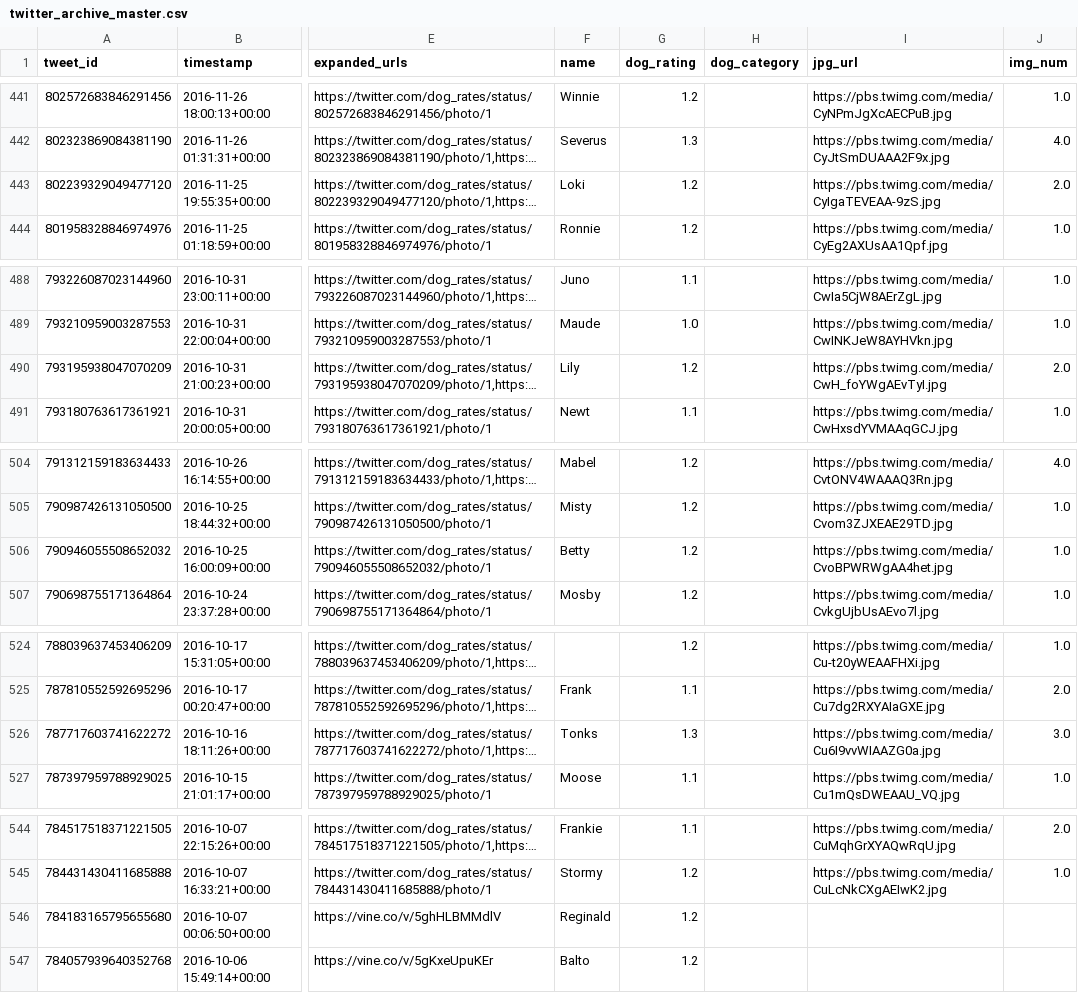
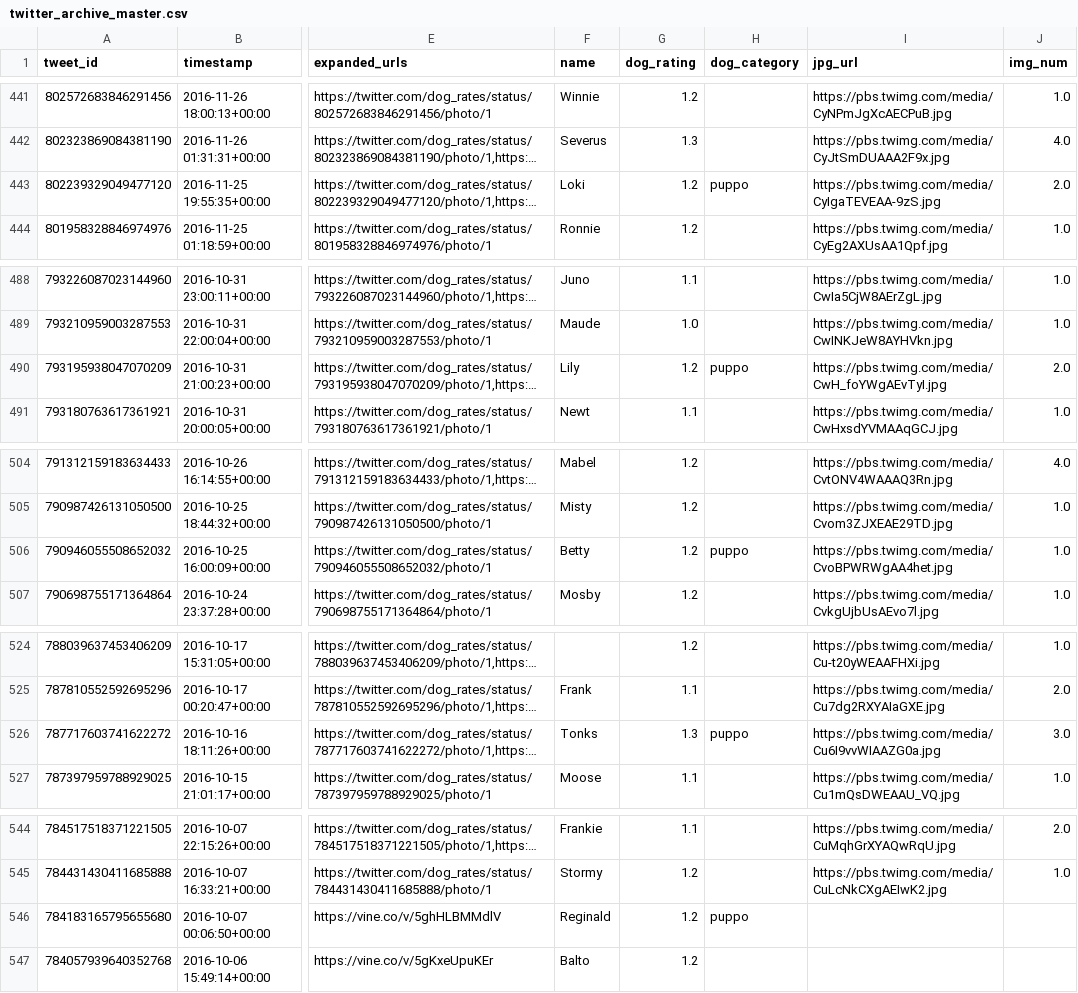
Before and after one commit to jdaugherty1216/Data-Wrangling, a CSV file: twitter_archive_master.csv, drawn as a sheet; only a part is shown, gaps mark what is left out; long unchanged cells end in …; the diff covers the shown part only; the diff names each change by its address in the sheet, - before the commit and + after, or states it on an @@ line.

```diff
--- a/twitter_archive_master.csv
+++ b/twitter_archive_master.csv
-H443 (dog_category): (empty)
+H443 (dog_category): puppo
-H490 (dog_category): (empty)
+H490 (dog_category): puppo
-H506 (dog_category): (empty)
+H506 (dog_category): puppo
-H526 (dog_category): (empty)
+H526 (dog_category): puppo
-H546 (dog_category): (empty)
+H546 (dog_category): puppo
```
Also changed, not shown: 19 edited cells elsewhere in this file, 3 other files.
